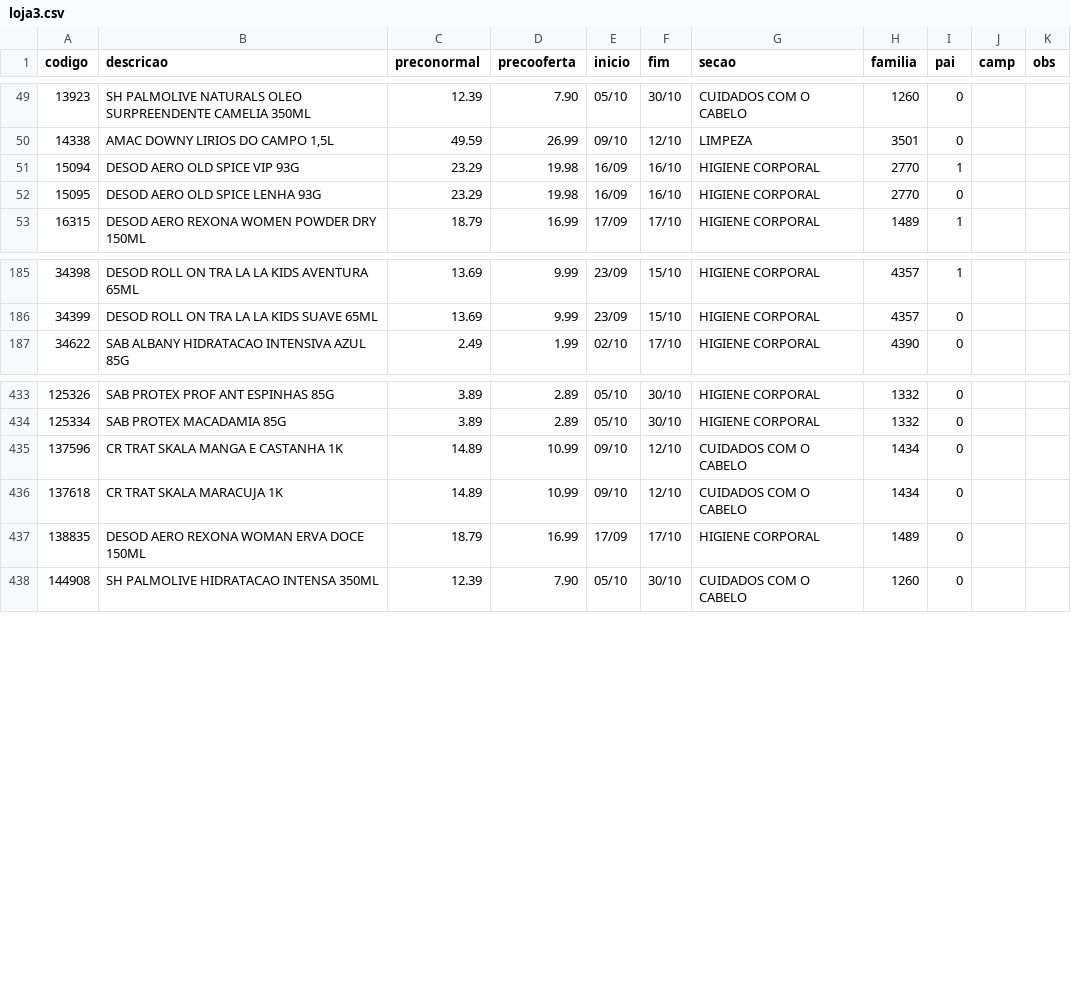
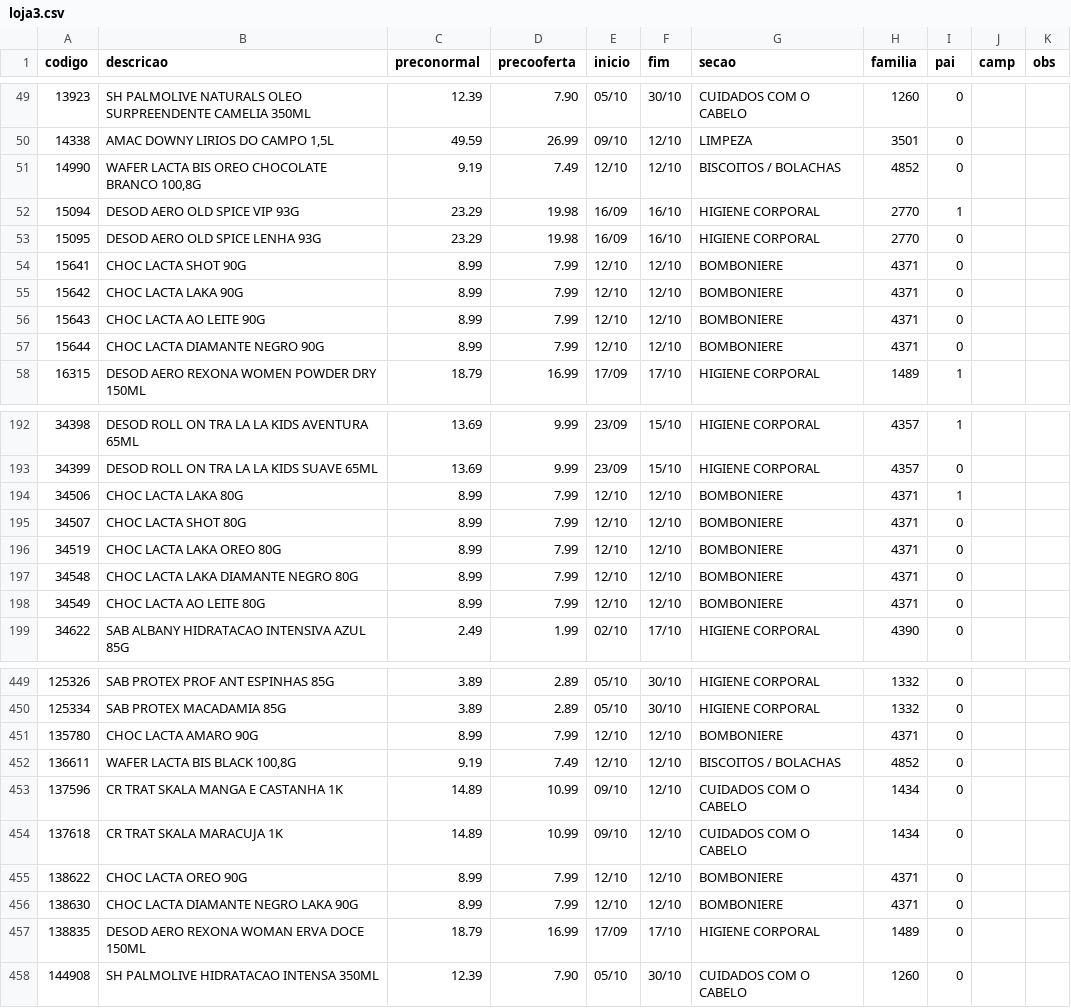
Before and after one commit to luciano504/placas, a CSV file: data/loja3.csv, drawn as a sheet; only a part is shown, gaps mark what is left out; the diff covers the shown part only; the diff names each change by its address in the sheet, - before the commit and + after, or states it on an @@ line.

```diff
--- a/data/loja3.csv
+++ b/data/loja3.csv
+row 51: 14990 | WAFER LACTA BIS OREO CHOCOLATE BRANCO 100,8G | 9.19 | 7.49 | 12/10 | 12/10 | BISCOITOS / BOLACHAS | 4852 | 0
+row 54: 15641 | CHOC LACTA SHOT 90G | 8.99 | 7.99 | 12/10 | 12/10 | BOMBONIERE | 4371 | 0
+row 55: 15642 | CHOC LACTA LAKA 90G | 8.99 | 7.99 | 12/10 | 12/10 | BOMBONIERE | 4371 | 0
+row 56: 15643 | CHOC LACTA AO LEITE 90G | 8.99 | 7.99 | 12/10 | 12/10 | BOMBONIERE | 4371 | 0
+row 57: 15644 | CHOC LACTA DIAMANTE NEGRO 90G | 8.99 | 7.99 | 12/10 | 12/10 | BOMBONIERE | 4371 | 0
+row 194: 34506 | CHOC LACTA LAKA 80G | 8.99 | 7.99 | 12/10 | 12/10 | BOMBONIERE | 4371 | 1
+row 195: 34507 | CHOC LACTA SHOT 80G | 8.99 | 7.99 | 12/10 | 12/10 | BOMBONIERE | 4371 | 0
+row 196: 34519 | CHOC LACTA LAKA OREO 80G | 8.99 | 7.99 | 12/10 | 12/10 | BOMBONIERE | 4371 | 0
+row 197: 34548 | CHOC LACTA LAKA DIAMANTE NEGRO 80G | 8.99 | 7.99 | 12/10 | 12/10 | BOMBONIERE | 4371 | 0
+row 198: 34549 | CHOC LACTA AO LEITE 80G | 8.99 | 7.99 | 12/10 | 12/10 | BOMBONIERE | 4371 | 0
+row 451: 135780 | CHOC LACTA AMARO 90G | 8.99 | 7.99 | 12/10 | 12/10 | BOMBONIERE | 4371 | 0
+row 452: 136611 | WAFER LACTA BIS BLACK 100,8G | 9.19 | 7.49 | 12/10 | 12/10 | BISCOITOS / BOLACHAS | 4852 | 0
+row 455: 138622 | CHOC LACTA OREO 90G | 8.99 | 7.99 | 12/10 | 12/10 | BOMBONIERE | 4371 | 0
+row 456: 138630 | CHOC LACTA DIAMANTE NEGRO LAKA 90G | 8.99 | 7.99 | 12/10 | 12/10 | BOMBONIERE | 4371 | 0
```
Also changed, not shown: 6 added rows and 2 edited cells elsewhere in this file, data/loja1.csv, data/loja2.csv, 6 other files.
